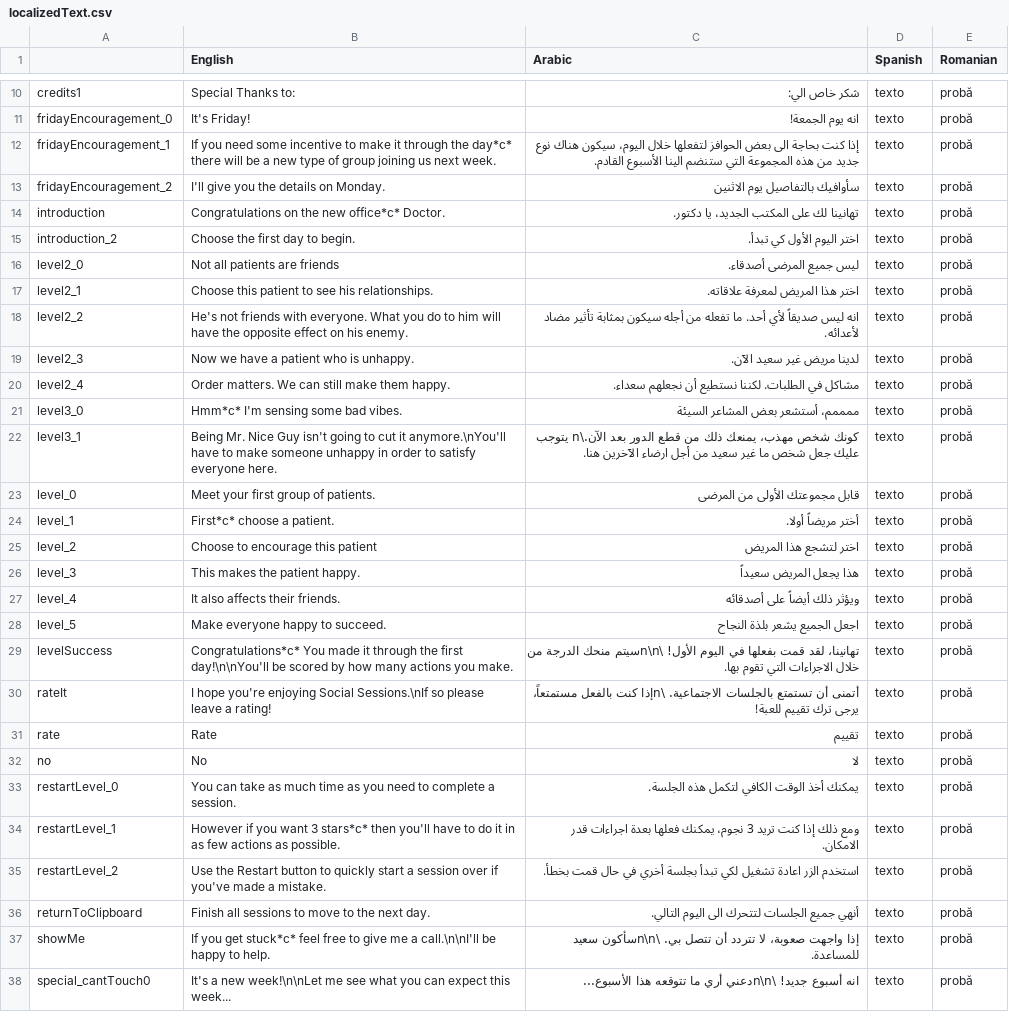
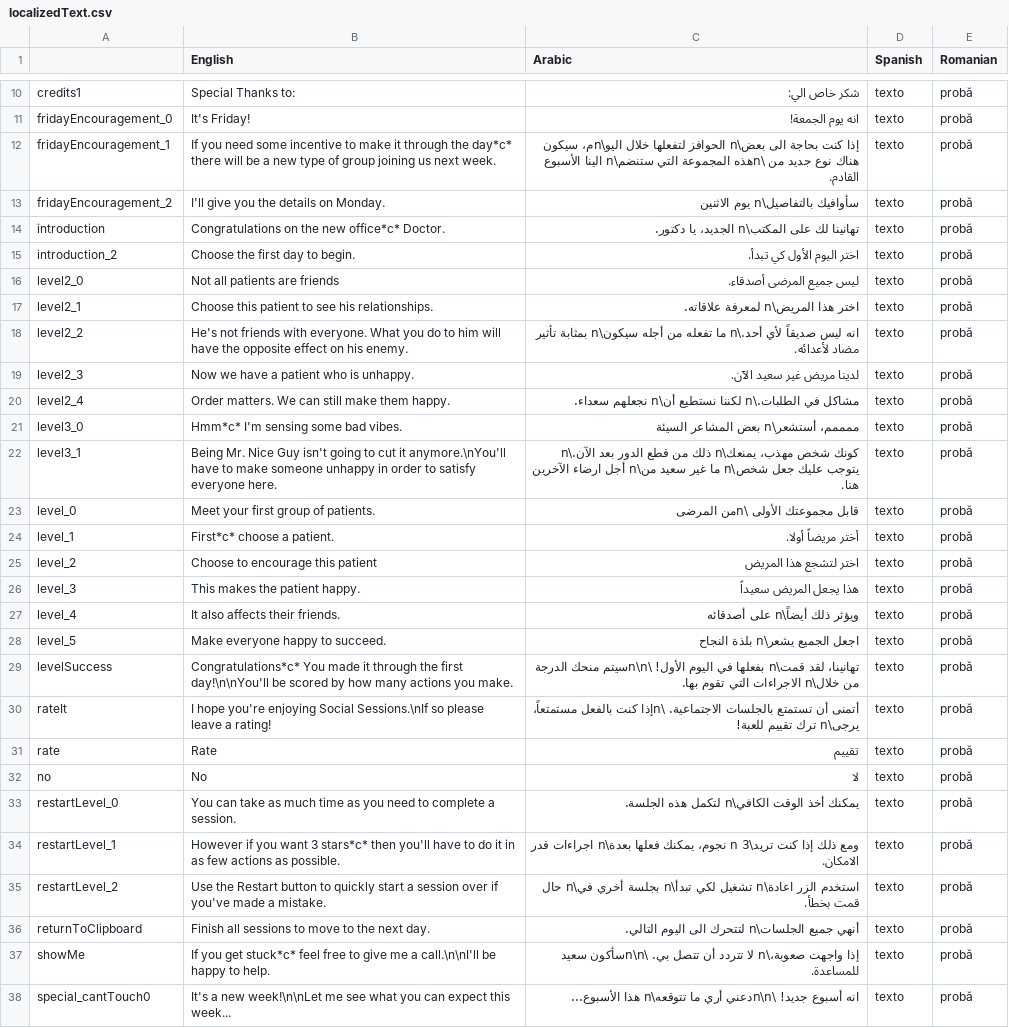
Before and after one commit to nickhester/SocialNetwork, a CSV file: Social Network/Assets/Resources/localizedText.csv, drawn as a sheet; only a part is shown, gaps mark what is left out; the diff covers the shown part only; the diff names each change by its address in the sheet, - before the commit and + after, or states it on an @@ line.

Commit message:
Added arabic plugin, split arabic lines manually

```diff
--- a/Social Network/Assets/Resources/localizedText.csv
+++ b/Social Network/Assets/Resources/localizedText.csv
-C12 (Arabic): …بحاجة الى بعض الحوافز لتفعلها خلال اليوم، سيكون هناك نوع جديد من هذه المجموعة التي ستنضم الينا الأسبوع…
+C12 (Arabic): …بحاجة الى بعض\n الحوافز لتفعلها خلال اليو\nم، سيكون هناك نوع جديد من \nهذه المجموعة التي ستنضم\n الينا الأسبوع…
-C13 (Arabic): سأوافيك بالتفاصيل يوم الاثنين
+C13 (Arabic): سأوافيك بالتفاصيل\n يوم الاثنين
-C14 (Arabic): تهانينا لك على المكتب الجديد، يا دكتور.
+C14 (Arabic): تهانينا لك على المكتب\n الجديد، يا دكتور.
-C17 (Arabic): اختر هذا المريض لمعرفة علاقاته.
+C17 (Arabic): اختر هذا المريض\n لمعرفة علاقاته.
-C18 (Arabic): …صديقاً لأي أحد. ما تفعله من أجله سيكون بمثابة تأثير…
+C18 (Arabic): …صديقاً لأي أحد.\n ما تفعله من أجله سيكون\n بمثابة تأثير…
-C20 (Arabic): مشاكل في الطلبات. لكننا نستطيع أن نجعلهم سعداء.
+C20 (Arabic): مشاكل في الطلبات.\n لكننا نستطيع أن\n نجعلهم سعداء.
-C21 (Arabic): ممممم، أستشعر بعض المشاعر السيئة
+C21 (Arabic): ممممم، أستشعر\n بعض المشاعر السيئة
-C22 (Arabic): …شخص مهذب، يمنعك ذلك من قطع الدور بعد الآن.\n يتوجب عليك جعل شخص ما غير سعيد من أجل ارضاء…
+C22 (Arabic): …شخص مهذب، يمنعك\n ذلك من قطع الدور بعد الآن.\n يتوجب عليك جعل شخص\n ما غير سعيد من\n أجل ارضاء…
-C23 (Arabic): قابل مجموعتك الأولى من المرضى
+C23 (Arabic): قابل مجموعتك الأولى \nمن المرضى
-C27 (Arabic): ويؤثر ذلك أيضاً على أصدقائه
+C27 (Arabic): ويؤثر ذلك أيضاً\n على أصدقائه
-C28 (Arabic): اجعل الجميع يشعر بلذة النجاح
+C28 (Arabic): اجعل الجميع يشعر\n بلذة النجاح
-C29 (Arabic): تهانينا، لقد قمت بفعلها في اليوم الأول! \n\nسيتم منحك الدرجة من خلال الاجراءات التي…
+C29 (Arabic): تهانينا، لقد قمت\n بفعلها في اليوم الأول! \n\nسيتم منحك الدرجة من خلال\n الاجراءات التي…
-C30 (Arabic): …بالفعل مستمتعاً، يرجى ترك تقييم…
+C30 (Arabic): …بالفعل مستمتعاً، يرجى\n ترك تقييم…
-C33 (Arabic): يمكنك أخذ الوقت الكافي لتكمل هذه الجلسة.
+C33 (Arabic): يمكنك أخذ الوقت الكافي\n لتكمل هذه الجلسة.
-C34 (Arabic): …إذا كنت تريد 3 نجوم، يمكنك فعلها بعدة اجراءات قدر…
+C34 (Arabic): …إذا كنت تريد\n 3 نجوم، يمكنك فعلها بعدة\n اجراءات قدر…
-C35 (Arabic): استخدم الزر اعادة تشغيل لكي تبدأ بجلسة أخري في حال قمت…
+C35 (Arabic): استخدم الزر اعادة\n تشغيل لكي تبدأ\n بجلسة أخري في\n حال قمت…
-C36 (Arabic): أنهي جميع الجلسات لتتحرك الى اليوم التالي.
+C36 (Arabic): أنهي جميع الجلسات\n لتتحرك الى اليوم التالي.
-C37 (Arabic): إذا واجهت صعوبة، لا تتردد…
+C37 (Arabic): إذا واجهت صعوبة،\n لا تتردد…
-C38 (Arabic): …أري ما تتوقعه هذا الأسبوع...
+C38 (Arabic): …أري ما تتوقعه\n هذا الأسبوع...
```
Also changed, not shown: 40 edited cells elsewhere in this file, 9 other files.
